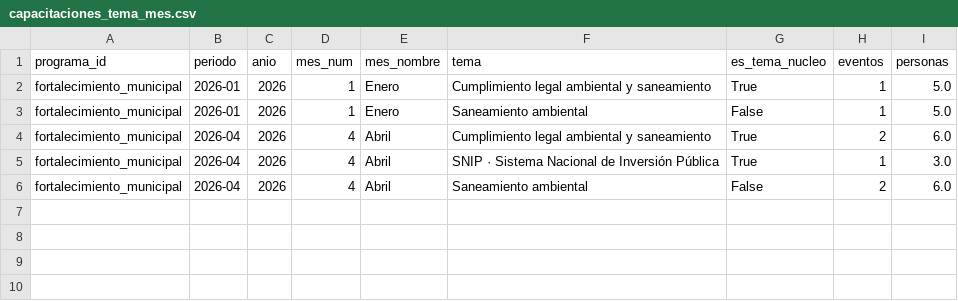
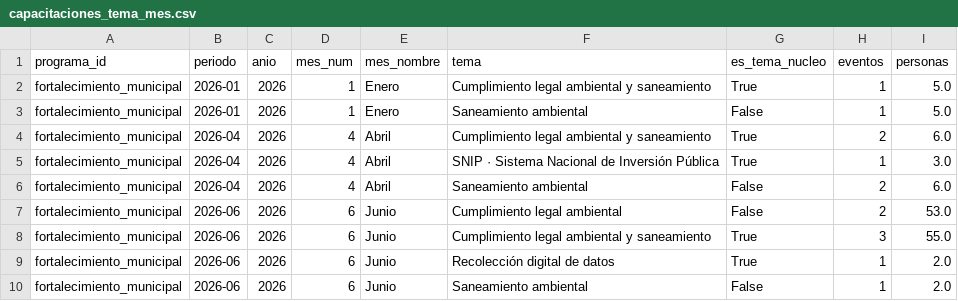
Before and after one commit to geograficaaala/AALA-dashboard, a CSV file: docs/data/fortalecimiento_municipal/capacitaciones_tema_mes.csv, drawn as a sheet.

```diff
--- a/docs/data/fortalecimiento_municipal/capacitaciones_tema_mes.csv
+++ b/docs/data/fortalecimiento_municipal/capacitaciones_tema_mes.csv
@@ -6 +6,5 @@ fortalecimiento_municipal,2026-04,2026,4,Abril,SNIP · Sistema Nacional de Inver
 fortalecimiento_municipal,2026-04,2026,4,Abril,Saneamiento ambiental,False,2,6.0
+fortalecimiento_municipal,2026-06,2026,6,Junio,Cumplimiento legal ambiental,False,2,53.0
+fortalecimiento_municipal,2026-06,2026,6,Junio,Cumplimiento legal ambiental y saneamiento,True,3,55.0
+fortalecimiento_municipal,2026-06,2026,6,Junio,Recolección digital de datos,True,1,2.0
+fortalecimiento_municipal,2026-06,2026,6,Junio,Saneamiento ambiental,False,1,2.0
```
Also changed, not shown: docs/data/fortalecimiento_municipal/capacitaciones_municipio_mes.csv, docs/data/fortalecimiento_municipal/detalle_asistencias.csv, 8 other files.
